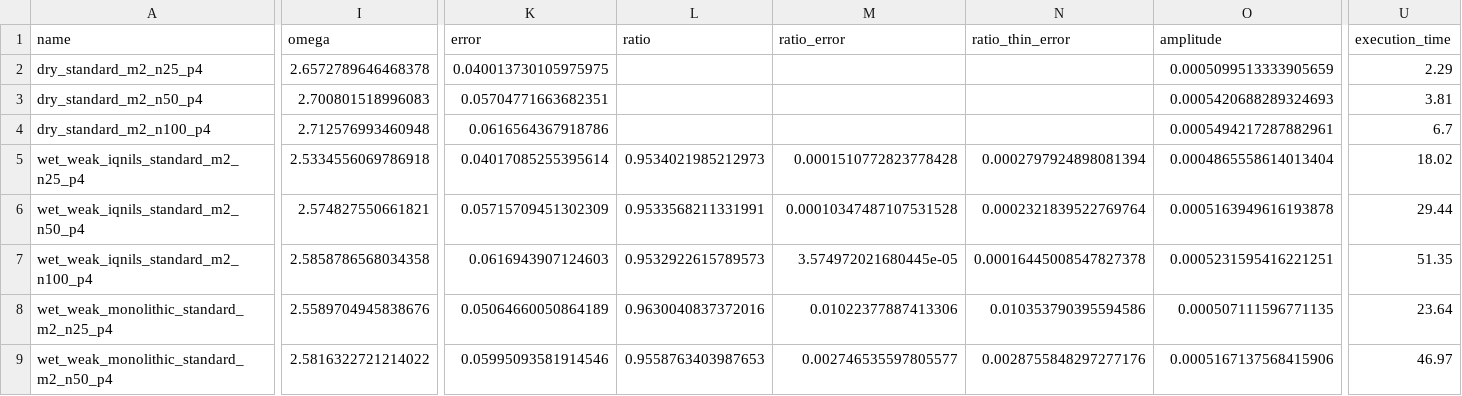
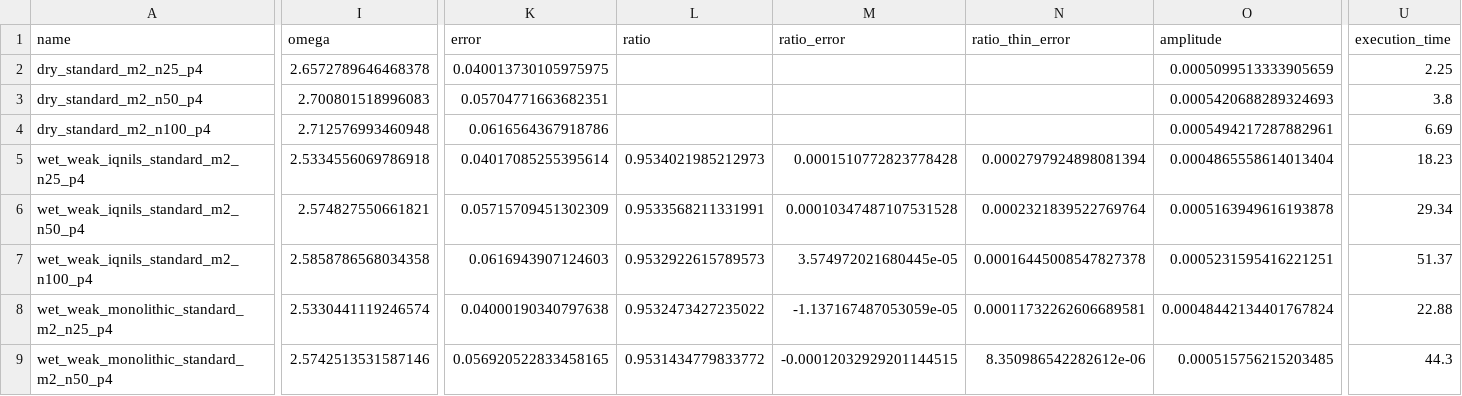
Before and after one commit to philipcardiff/paper-fsi-verification, a CSV file: paper-data/ringAddedMass_monolithic_runs.csv, drawn as a sheet; only a part is shown, gaps mark what is left out; the diff covers the shown part only; the diff names each change by its address in the sheet, - before the commit and + after, or states it on an @@ line.

```diff
--- a/paper-data/ringAddedMass_monolithic_runs.csv
+++ b/paper-data/ringAddedMass_monolithic_runs.csv
-U2 (execution_time): 2.29
+U2 (execution_time): 2.25
-U3 (execution_time): 3.81
+U3 (execution_time): 3.8
-U4 (execution_time): 6.7
+U4 (execution_time): 6.69
-U5 (execution_time): 18.02
+U5 (execution_time): 18.23
-U6 (execution_time): 29.44
+U6 (execution_time): 29.34
-U7 (execution_time): 51.35
+U7 (execution_time): 51.37
-I8 (omega): 2.5589704945838676
+I8 (omega): 2.5330441119246574
-K8 (error): 0.05064660050864189
+K8 (error): 0.04000190340797638
-L8 (ratio): 0.9630040837372016
+L8 (ratio): 0.9532473427235022
-M8 (ratio_error): 0.01022377887413306
+M8 (ratio_error): -1.137167487053059e-05
-N8 (ratio_thin_error): 0.010353790395594586
+N8 (ratio_thin_error): 0.00011732262606689581
-O8 (amplitude): 0.000507111596771135
+O8 (amplitude): 0.00048442134401767824
-U8 (execution_time): 23.64
+U8 (execution_time): 22.88
-I9 (omega): 2.5816322721214022
+I9 (omega): 2.5742513531587146
-K9 (error): 0.05995093581914546
+K9 (error): 0.056920522833458165
-L9 (ratio): 0.9558763403987653
+L9 (ratio): 0.9531434779833772
-M9 (ratio_error): 0.002746535597805577
+M9 (ratio_error): -0.00012032929201144515
-N9 (ratio_thin_error): 0.0028755848297277176
+N9 (ratio_thin_error): 8.350986542282612e-06
-O9 (amplitude): 0.0005167137568415906
+O9 (amplitude): 0.000515756215203485
-U9 (execution_time): 46.97
+U9 (execution_time): 44.3
```
Also changed, not shown: 82 edited cells elsewhere in this file, paper-data/ringAddedMass_monolithic_mesh.csv, 6 other files.
